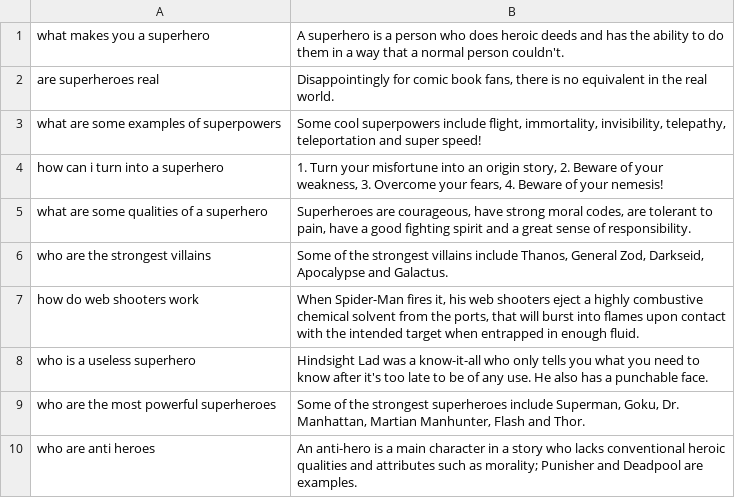
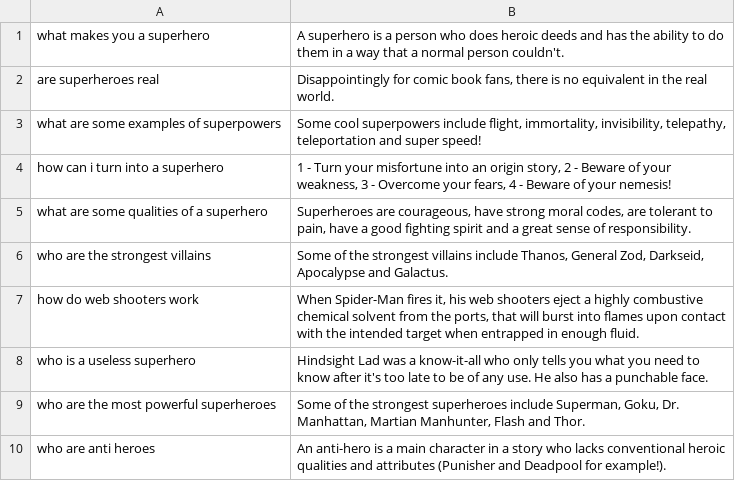
Before and after one commit to Bilal-Ehsan/Chatbot, a CSV file: qa_pairs.csv, drawn as a sheet.

```diff
--- a/qa_pairs.csv
+++ b/qa_pairs.csv
@@ -3,3 +3,3 @@ are superheroes real,"Disappointingly for comic book fans, there is no equivalen
 what are some examples of superpowers,"Some cool superpowers include flight, immortality, invisibility, telepathy, teleportation and super speed!"
-how can i turn into a superhero,"1. Turn your misfortune into an origin story, 2. Beware of your weakness, 3. Overcome your fears, 4. Beware of your nemesis!"
+how can i turn into a superhero,"1 - Turn your misfortune into an origin story, 2 - Beware of your weakness, 3 - Overcome your fears, 4 - Beware of your nemesis!"
 what are some qualities of a superhero,"Superheroes are courageous, have strong moral codes, are tolerant to pain, have a good fighting spirit and a great sense of responsibility."
@@ -9,2 +9,2 @@ who is a useless superhero,Hindsight Lad was a know-it-all who only tells you wh
 who are the most powerful superheroes,"Some of the strongest superheroes include Superman, Goku, Dr. Manhattan, Martian Manhunter, Flash and Thor."
-who are anti heroes,An anti-hero is a main character in a story who lacks conventional heroic qualities and attributes such as morality; Punisher and Deadpool are examples.
+who are anti heroes,An anti-hero is a main character in a story who lacks conventional heroic qualities and attributes (Punisher and Deadpool for example!).
```
Also changed, not shown: 2 other files.
